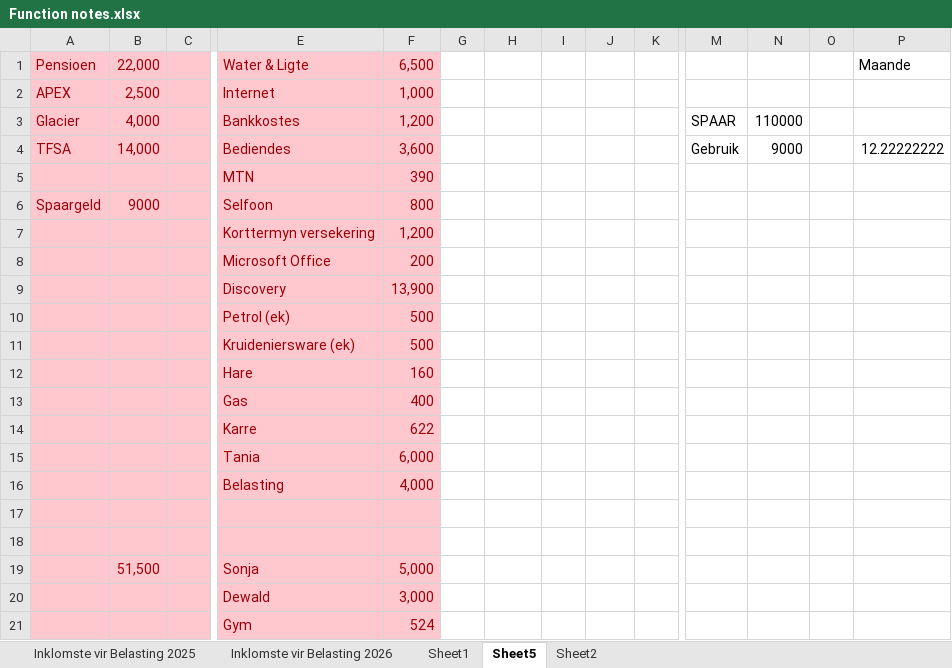
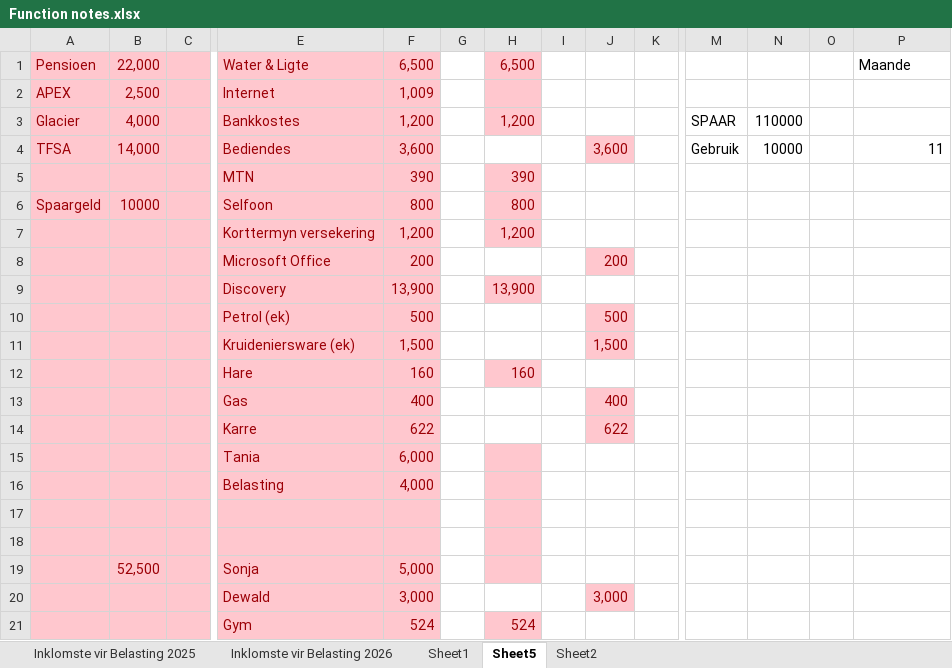
Before and after one commit to JohanSchultz/stock-management, an Excel workbook: Notes/Function notes.xlsx, sheet Sheet5, drawn as a sheet; only a part is shown, gaps mark what is left out; values as stored, in another font and other column widths than the file's, no borders; removed rows and columns are numbered as before the commit, all else as after; rows hold the shown columns only; the diff covers the shown part only; the diff names each change by its address in the sheet, - before the commit and + after, or states it on an @@ line.

```diff
--- a/Notes/Function notes.xlsx (sheet Sheet5)
+++ b/Notes/Function notes.xlsx (sheet Sheet5)
-H1: (empty)
+H1: 6,500
-H1:H3 fill: none
+H1:H3 fill: #FFC7CE
-F2: 1,000
+F2: 1,009
-H3: (empty)
+H3: 1,200
-J4: (empty)
+J4: 3,600
-J4 fill: none
+J4 fill: #FFC7CE
-N4: 9000
+N4: 10000
-P4: 12.22222222
+P4: 11
-H5: (empty)
+H5: 390
-H5:H7 fill: none
+H5:H7 fill: #FFC7CE
-B6: 9000
+B6: 10000
-H6: (empty)
+H6: 800
-H7: (empty)
+H7: 1,200
-J8: (empty)
+J8: 200
-J8 fill: none
+J8 fill: #FFC7CE
-H9: (empty)
+H9: 13,900
-H9 fill: none
+H9 fill: #FFC7CE
-J10: (empty)
+J10: 500
-J10 fill: none
+J10 fill: #FFC7CE
-row 11:  |  |  | Kruideniersware (ek) | 500
+row 11:  |  |  | Kruideniersware (ek) | 1,500 |  |  |  | 1,500
-H12: (empty)
+H12: 160
-H12 fill: none
+H12 fill: #FFC7CE
-J13: (empty)
+J13: 400
-J13:J14 fill: none
+J13:J14 fill: #FFC7CE
-J14: (empty)
+J14: 622
-H15:H19 fill: none
+H15:H19 fill: #FFC7CE
-B19: 51,500
+B19: 52,500
-J20: (empty)
+J20: 3,000
-J20 fill: none
+J20 fill: #FFC7CE
-H21: (empty)
+H21: 524
-H21 fill: none
+H21 fill: #FFC7CE
```
Also changed, not shown: 1 added row, 1 removed row, 5 edited cells and cell formats elsewhere in this sheet, sheet Inklomste vir Belasting 2026, 2 other files.
